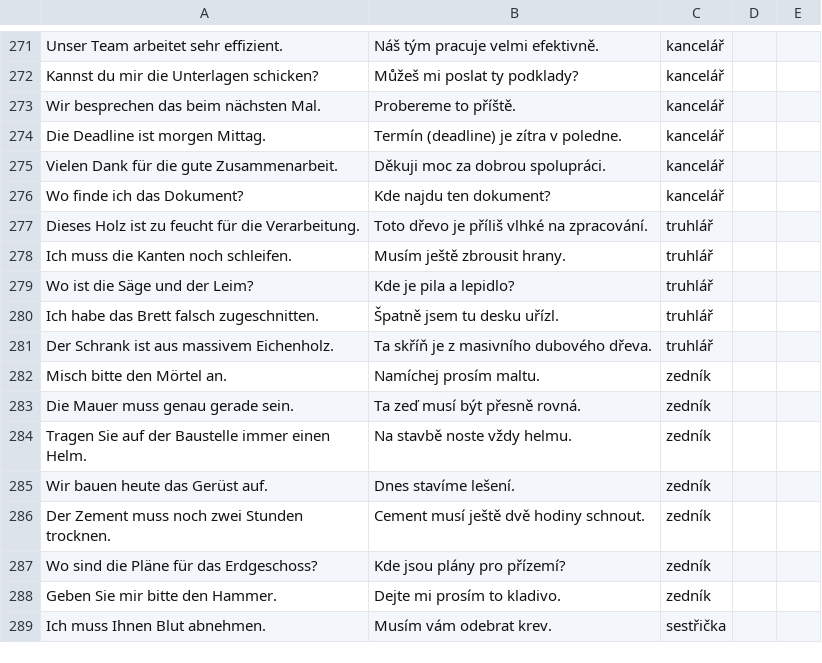
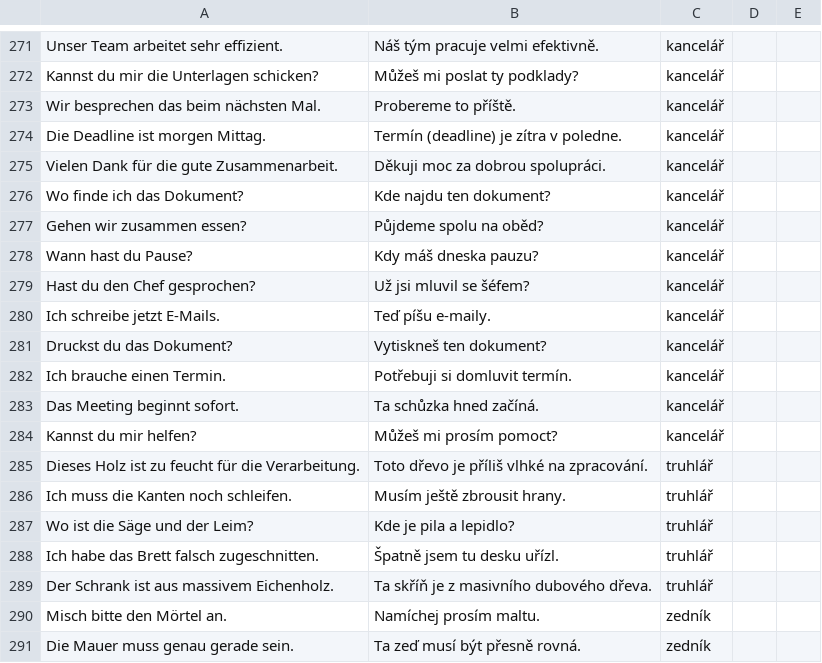
Before and after one commit to sweinertovawww/germanllama, a CSV file: public/slovicka.csv, drawn as a sheet; only a part is shown, gaps mark what is left out; the shorter side is filled out with more unchanged rows.

```diff
--- a/public/slovicka.csv
+++ b/public/slovicka.csv
@@ -276,2 +276,10 @@ Vielen Dank für die gute Zusammenarbeit.;Děkuji moc za dobrou spolupráci.;kan
 Wo finde ich das Dokument?;Kde najdu ten dokument?;kancelář
+Gehen wir zusammen essen?;Půjdeme spolu na oběd?;kancelář
+Wann hast du Pause?;Kdy máš dneska pauzu?;kancelář
+Hast du den Chef gesprochen?;Už jsi mluvil se šéfem?;kancelář
+Ich schreibe jetzt E-Mails.;Teď píšu e-maily.;kancelář
+Druckst du das Dokument?;Vytiskneš ten dokument?;kancelář
+Ich brauche einen Termin.;Potřebuji si domluvit termín.;kancelář
+Das Meeting beginnt sofort.;Ta schůzka hned začíná.;kancelář
+Kannst du mir helfen?;Můžeš mi prosím pomoct?;kancelář
 Dieses Holz ist zu feucht für die Verarbeitung.;Toto dřevo je příliš vlhké na zpracování.;truhlář
```
